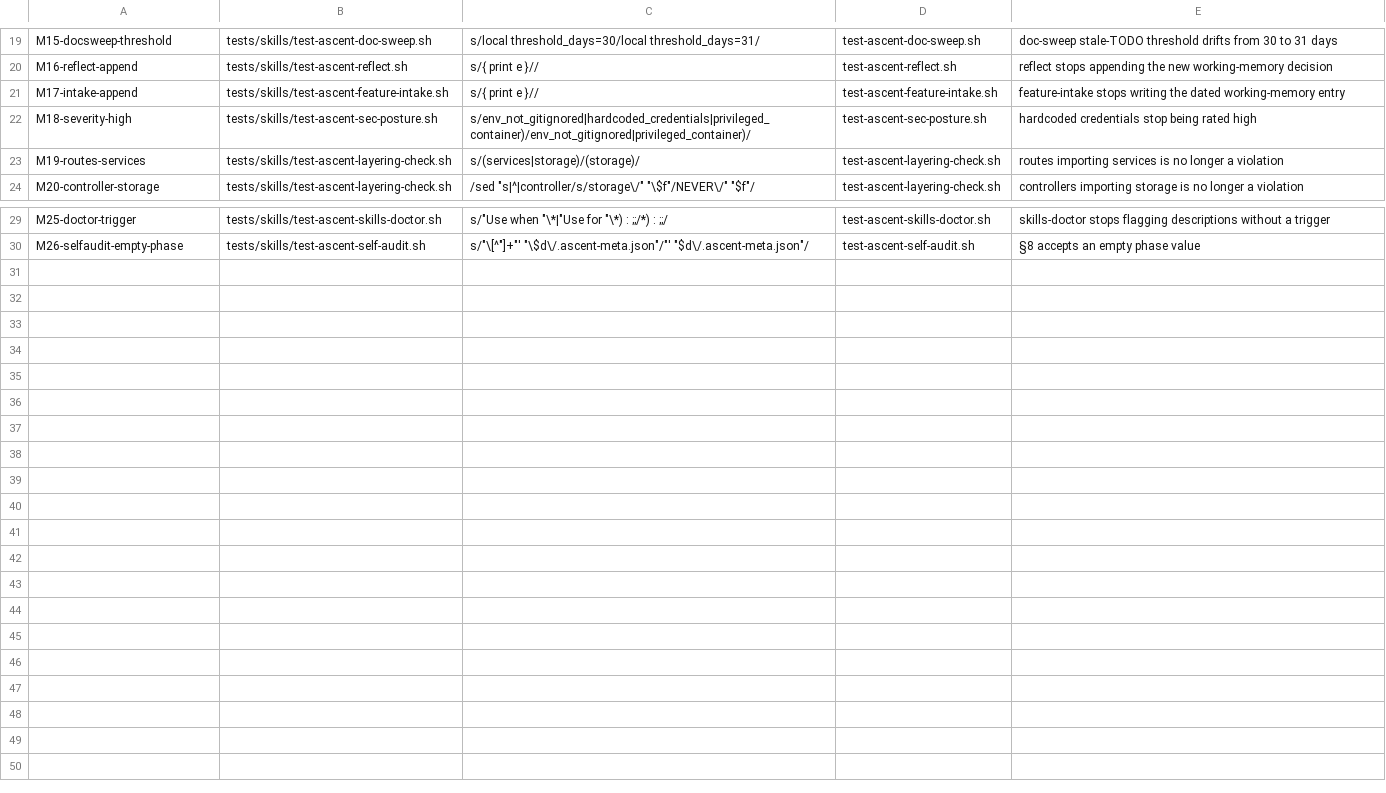
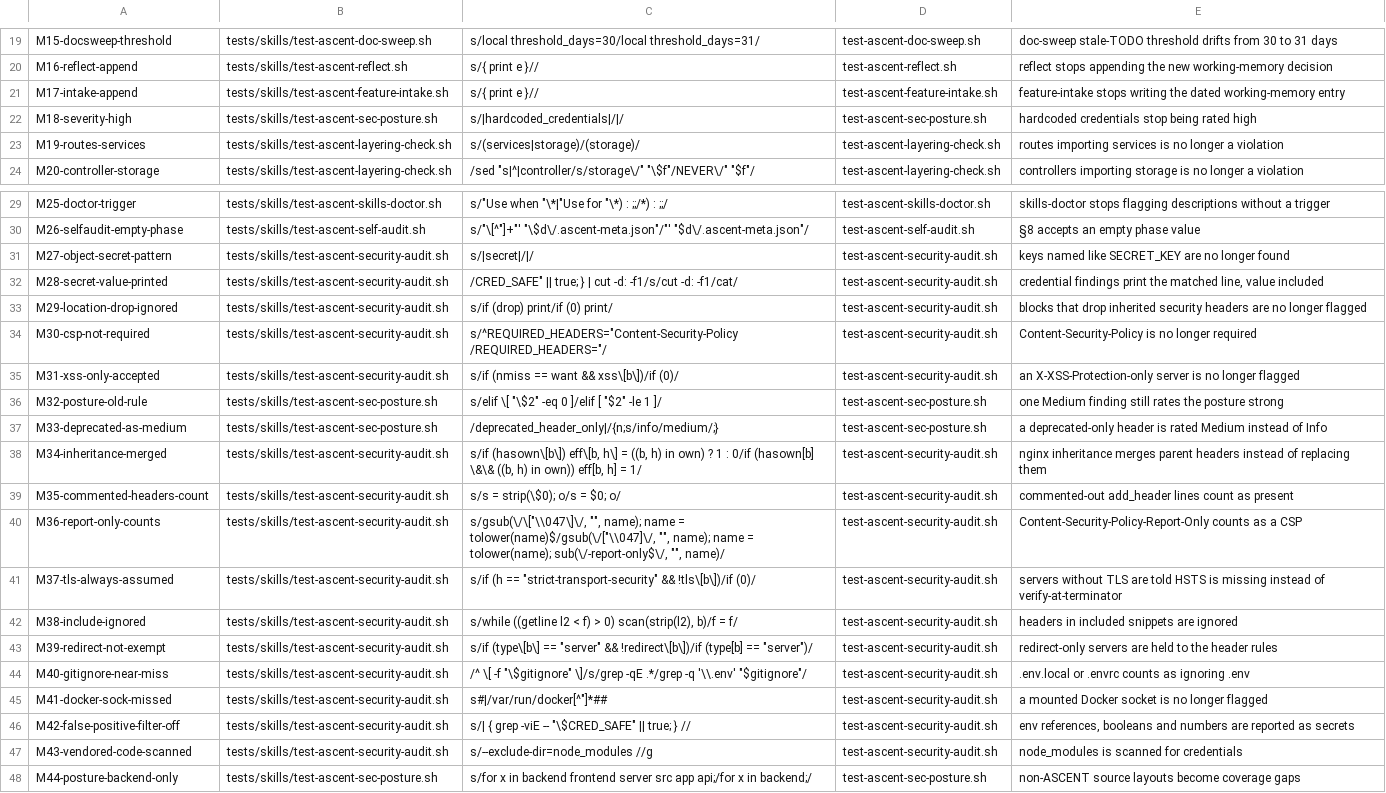
Before and after one commit to lloydbrian/lloydbriantech-ascent, a TSV file: make/mutants.tsv, drawn as a sheet; only a part is shown, gaps mark what is left out.

```diff
--- a/make/mutants.tsv
+++ b/make/mutants.tsv
@@ -21,3 +21,3 @@ M16-reflect-append	tests/skills/test-ascent-reflect.sh	s/{ print e }//	test-asce
 M17-intake-append	tests/skills/test-ascent-feature-intake.sh	s/{ print e }//	test-ascent-feature-intake.sh	feature-intake stops writing the dated working-memory entry
-M18-severity-high	tests/skills/test-ascent-sec-posture.sh	s/env_not_gitignored|hardcoded_credentials|privileged_container)/env_not_gitignored|privileged_container)/	test-ascent-sec-posture.sh	hardcoded credentials stop being rated high
+M18-severity-high	tests/skills/test-ascent-sec-posture.sh	s/|hardcoded_credentials|/|/	test-ascent-sec-posture.sh	hardcoded credentials stop being rated high
 M19-routes-services	tests/skills/test-ascent-layering-check.sh	s/(services|storage)/(storage)/	test-ascent-layering-check.sh	routes importing services is no longer a violation
@@ -30 +30,19 @@ M25-doctor-trigger	tests/skills/test-ascent-skills-doctor.sh	s/"Use when "\*|"Us
 M26-selfaudit-empty-phase	tests/skills/test-ascent-self-audit.sh	s/"\[^"]+"' "\$d\/.ascent-meta.json"/"' "$d\/.ascent-meta.json"/	test-ascent-self-audit.sh	§8 accepts an empty phase value
+M27-object-secret-pattern	tests/skills/test-ascent-security-audit.sh	s/|secret|/|/	test-ascent-security-audit.sh	keys named like SECRET_KEY are no longer found
+M28-secret-value-printed	tests/skills/test-ascent-security-audit.sh	/CRED_SAFE" || true; } | cut -d: -f1/s/cut -d: -f1/cat/	test-ascent-security-audit.sh	credential findings print the matched line, value included
+M29-location-drop-ignored	tests/skills/test-ascent-security-audit.sh	s/if (drop) print/if (0) print/	test-ascent-security-audit.sh	blocks that drop inherited security headers are no longer flagged
+M30-csp-not-required	tests/skills/test-ascent-security-audit.sh	s/^REQUIRED_HEADERS="Content-Security-Policy /REQUIRED_HEADERS="/	test-ascent-security-audit.sh	Content-Security-Policy is no longer required
+M31-xss-only-accepted	tests/skills/test-ascent-security-audit.sh	s/if (nmiss == want && xss\[b\])/if (0)/	test-ascent-security-audit.sh	an X-XSS-Protection-only server is no longer flagged
+M32-posture-old-rule	tests/skills/test-ascent-sec-posture.sh	s/elif \[ "\$2" -eq 0 ]/elif [ "$2" -le 1 ]/	test-ascent-sec-posture.sh	one Medium finding still rates the posture strong
+M33-deprecated-as-medium	tests/skills/test-ascent-sec-posture.sh	/deprecated_header_only|/{n;s/info/medium/;}	test-ascent-sec-posture.sh	a deprecated-only header is rated Medium instead of Info
+M34-inheritance-merged	tests/skills/test-ascent-security-audit.sh	s/if (hasown\[b\]) eff\[b, h\] = ((b, h) in own) ? 1 : 0/if (hasown[b] \&\& ((b, h) in own)) eff[b, h] = 1/	test-ascent-security-audit.sh	nginx inheritance merges parent headers instead of replacing them
+M35-commented-headers-count	tests/skills/test-ascent-security-audit.sh	s/s = strip(\$0); o/s = $0; o/	test-ascent-security-audit.sh	commented-out add_header lines count as present
+M36-report-only-counts	tests/skills/test-ascent-security-audit.sh	s/gsub(\/\["\\047\]\/, "", name); name = tolower(name)$/gsub(\/["\\047]\/, "", name); name = tolower(name); sub(\/-report-only$\/, "", name)/	test-ascent-security-audit.sh	Content-Security-Policy-Report-Only counts as a CSP
+M37-tls-always-assumed	tests/skills/test-ascent-security-audit.sh	s/if (h == "strict-transport-security" && !tls\[b\])/if (0)/	test-ascent-security-audit.sh	servers without TLS are told HSTS is missing instead of verify-at-terminator
+M38-include-ignored	tests/skills/test-ascent-security-audit.sh	s/while ((getline l2 < f) > 0) scan(strip(l2), b)/f = f/	test-ascent-security-audit.sh	headers in included snippets are ignored
+M39-redirect-not-exempt	tests/skills/test-ascent-security-audit.sh	s/if (type\[b\] == "server" && !redirect\[b\])/if (type[b] == "server")/	test-ascent-security-audit.sh	redirect-only servers are held to the header rules
+M40-gitignore-near-miss	tests/skills/test-ascent-security-audit.sh	/^  \[ -f "\$gitignore" \]/s/grep -qE .*/grep -q '\\.env' "$gitignore"/	test-ascent-security-audit.sh	.env.local or .envrc counts as ignoring .env
+M41-docker-sock-missed	tests/skills/test-ascent-security-audit.sh	s#|/var/run/docker[^"]*##	test-ascent-security-audit.sh	a mounted Docker socket is no longer flagged
+M42-false-positive-filter-off	tests/skills/test-ascent-security-audit.sh	s/| { grep -viE -- "\$CRED_SAFE" || true; } //	test-ascent-security-audit.sh	env references, booleans and numbers are reported as secrets
+M43-vendored-code-scanned	tests/skills/test-ascent-security-audit.sh	s/--exclude-dir=node_modules //g	test-ascent-security-audit.sh	node_modules is scanned for credentials
+M44-posture-backend-only	tests/skills/test-ascent-sec-posture.sh	s/for x in backend frontend server src app api;/for x in backend;/	test-ascent-sec-posture.sh	non-ASCENT source layouts become coverage gaps
```
Also changed, not shown: 21 other files.
